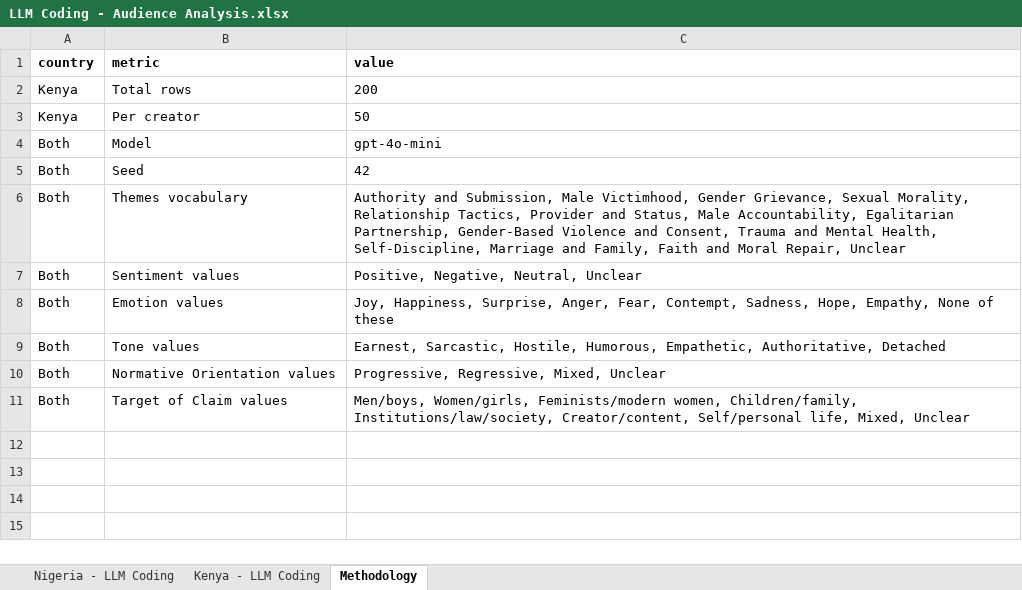
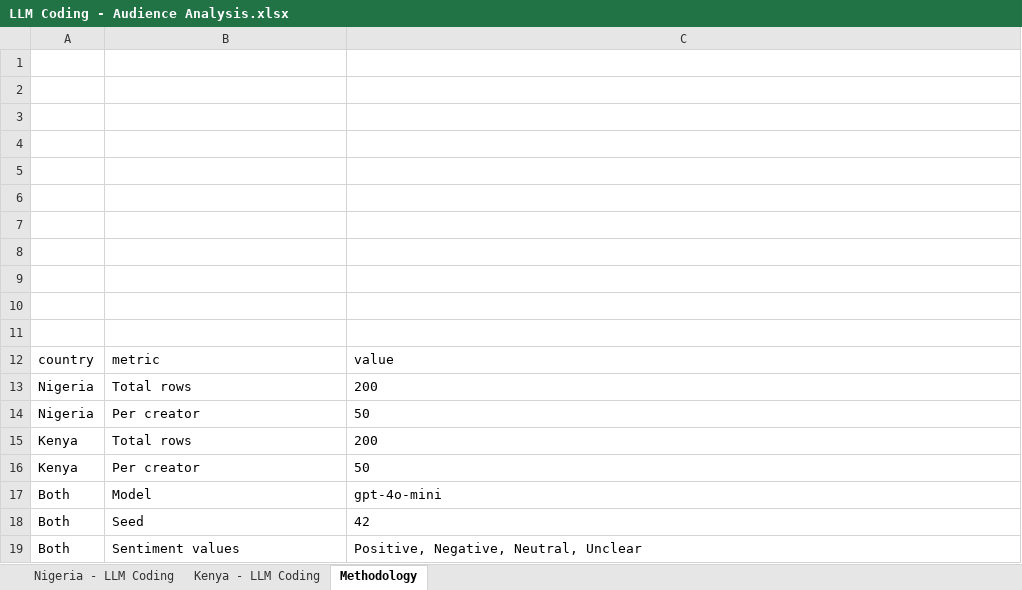
Before and after one commit to dhruv7539/Gates-Manfluencer-Project, an Excel workbook: Codebooks/LLM Codebook/LLM Coding - Audience Analysis.xlsx, sheet Methodology, drawn as a sheet; values as stored, in another font and other column widths than the file's, no borders; removed rows and columns are numbered as before the commit, all else as after; the diff names each change by its address in the sheet, - before the commit and + after, or states it on an @@ line.

```diff
--- a/Codebooks/LLM Codebook/LLM Coding - Audience Analysis.xlsx (sheet Methodology)
+++ b/Codebooks/LLM Codebook/LLM Coding - Audience Analysis.xlsx (sheet Methodology)
+row 1: (empty)
+row 2: (empty)
+row 3: (empty)
+row 4: (empty)
+row 5: (empty)
+row 6: (empty)
+row 7: (empty)
+row 8: (empty)
+row 9: (empty)
+row 10: (empty)
+row 11: (empty)
-A12:C12 bold: on
+A12:C12 bold: off
+row 13: Nigeria | Total rows | 200
+row 14: Nigeria | Per creator | 50
-row 6: Both | Themes vocabulary | Authority and Submission, Male Victimhood, Gender Grievance, Sexual Morality, Relationship Tactics, Provider and Status, Male Accountability, Egalitarian Partnership, Gender-Based Violence and Consent, Trauma and Mental Health, Self-Discipline, Marriage and Family, Faith and Moral Repair, Unclear
-row 8: Both | Emotion values | Joy, Happiness, Surprise, Anger, Fear, Contempt, Sadness, Hope, Empathy, None of these
-row 9: Both | Tone values | Earnest, Sarcastic, Hostile, Humorous, Empathetic, Authoritative, Detached
-row 10: Both | Normative Orientation values | Progressive, Regressive, Mixed, Unclear
-row 11: Both | Target of Claim values | Men/boys, Women/girls, Feminists/modern women, Children/family, Institutions/law/society, Creator/content, Self/personal life, Mixed, Unclear
```
Also changed, not shown: sheet Kenya - LLM Coding, sheet Nigeria - LLM Coding.
